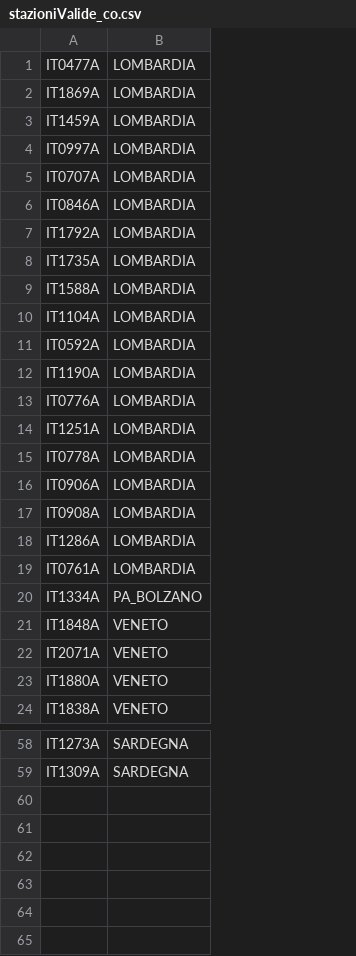
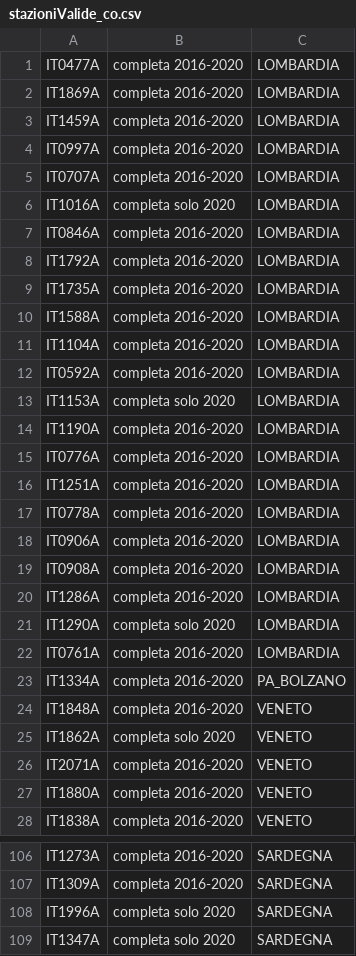
Before and after one commit to progettopulvirus/pulviruS, a CSV file: md/assets/stazioniValide_co.csv, drawn as a sheet; only a part is shown, gaps mark what is left out; addresses are those after the commit; the diff covers the shown part only; the diff names each change by its address in the sheet, - before the commit and + after, or states it on an @@ line.

```diff
--- a/md/assets/stazioniValide_co.csv
+++ b/md/assets/stazioniValide_co.csv
+column B, rows 1-5: all completa 2016-2020; rows 7-12: all completa 2016-2020; rows 14-20: all completa 2016-2020; rows 22-24: all completa 2016-2020; rows 26-28: all completa 2016-2020; rows 106-107: completa 2016-2020 | completa 2016-2020
+row 6: IT1016A | completa solo 2020 | LOMBARDIA
+row 13: IT1153A | completa solo 2020 | LOMBARDIA
+row 21: IT1290A | completa solo 2020 | LOMBARDIA
+row 25: IT1862A | completa solo 2020 | VENETO
+row 108: IT1996A | completa solo 2020 | SARDEGNA
+row 109: IT1347A | completa solo 2020 | SARDEGNA
```
Also changed, not shown: 44 added rows elsewhere in this file, md/assets/stazioniValide_c6h6.csv, md/assets/stazioniValide_o3_max_h_d.csv, 24 other files.
